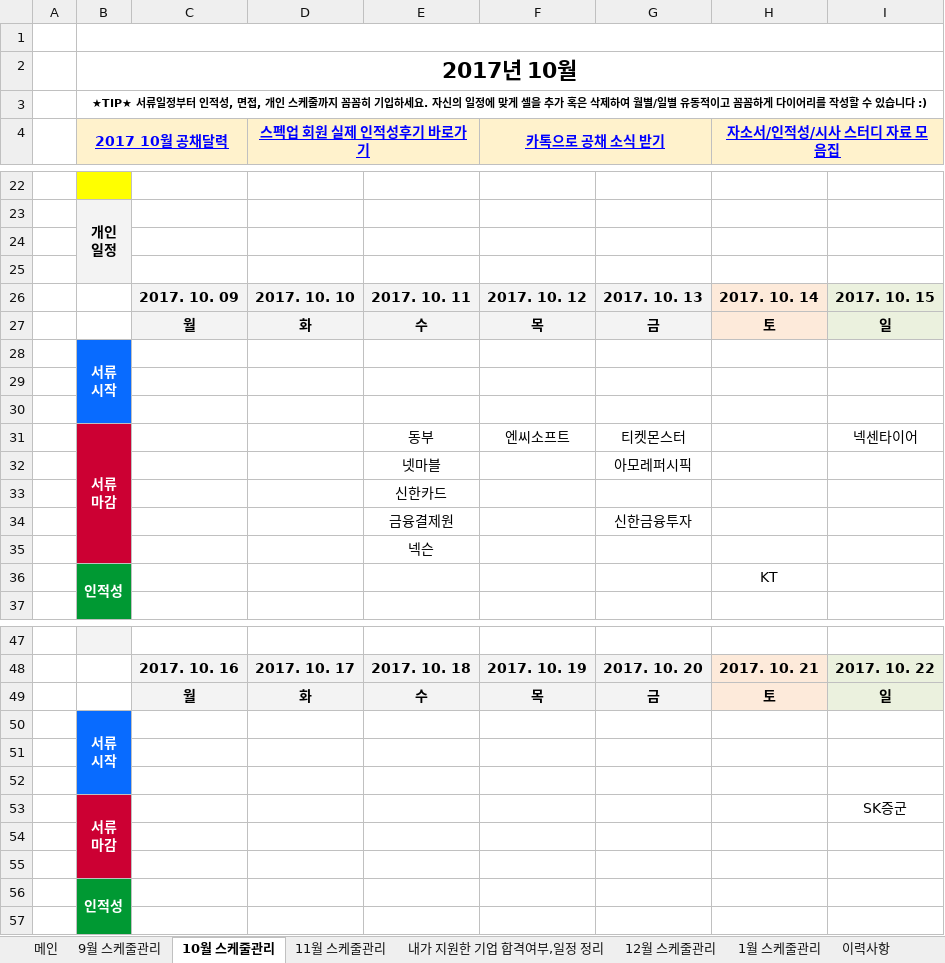
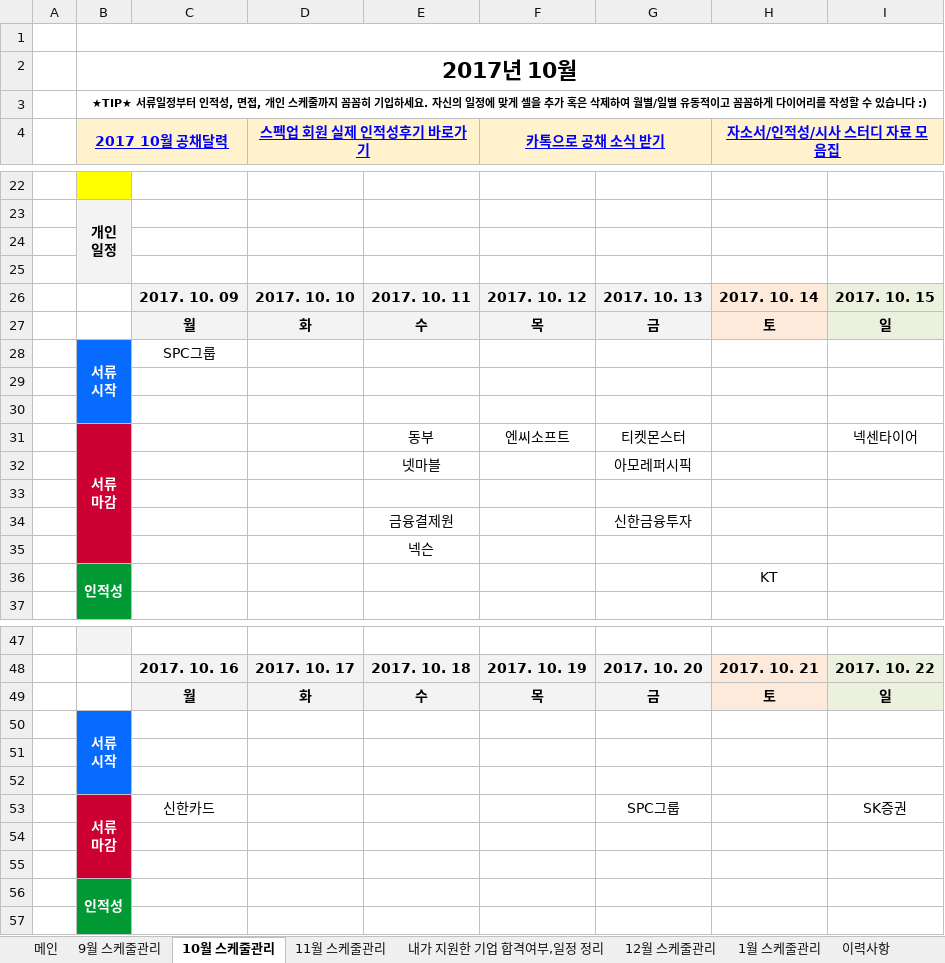
Before and after one commit to BAChan31/Job, an Excel workbook: 자소서/스펙업 2017 하반기 채용다이어리.xlsx, sheet 10월 스케줄관리, drawn as a sheet; only a part is shown, gaps mark what is left out; values as stored, in another font and other column widths than the file's, no borders; charts and pictures not drawn; removed rows and columns are numbered as before the commit, all else as after; ↵ is a line break in a cell; the diff names each change by its address in the sheet, - before the commit and + after, or states it on an @@ line.

Commit message:
수정

```diff
--- a/자소서/스펙업 2017 하반기 채용다이어리.xlsx (sheet 10월 스케줄관리)
+++ b/자소서/스펙업 2017 하반기 채용다이어리.xlsx (sheet 10월 스케줄관리)
-C28: (empty)
+C28: SPC그룹
-E33: 신한카드
+E33: (empty)
-row 53:  | 서류 ↵ 마감 |  |  |  |  |  |  | SK증군
+row 53:  | 서류 ↵ 마감 | 신한카드 |  |  |  | SPC그룹 |  | SK증권
```
Also changed, not shown: sheet 내가 지원한 기업 합격여부,일정 정리.
